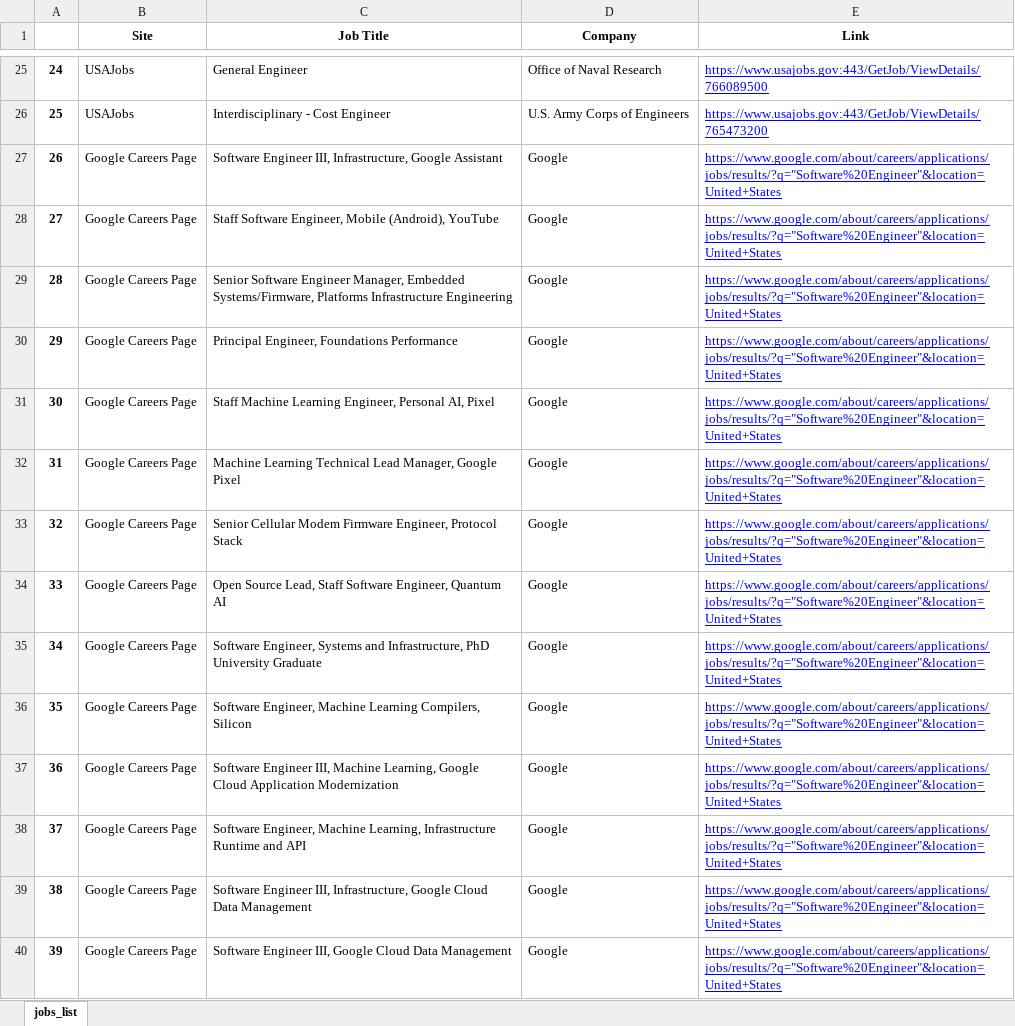
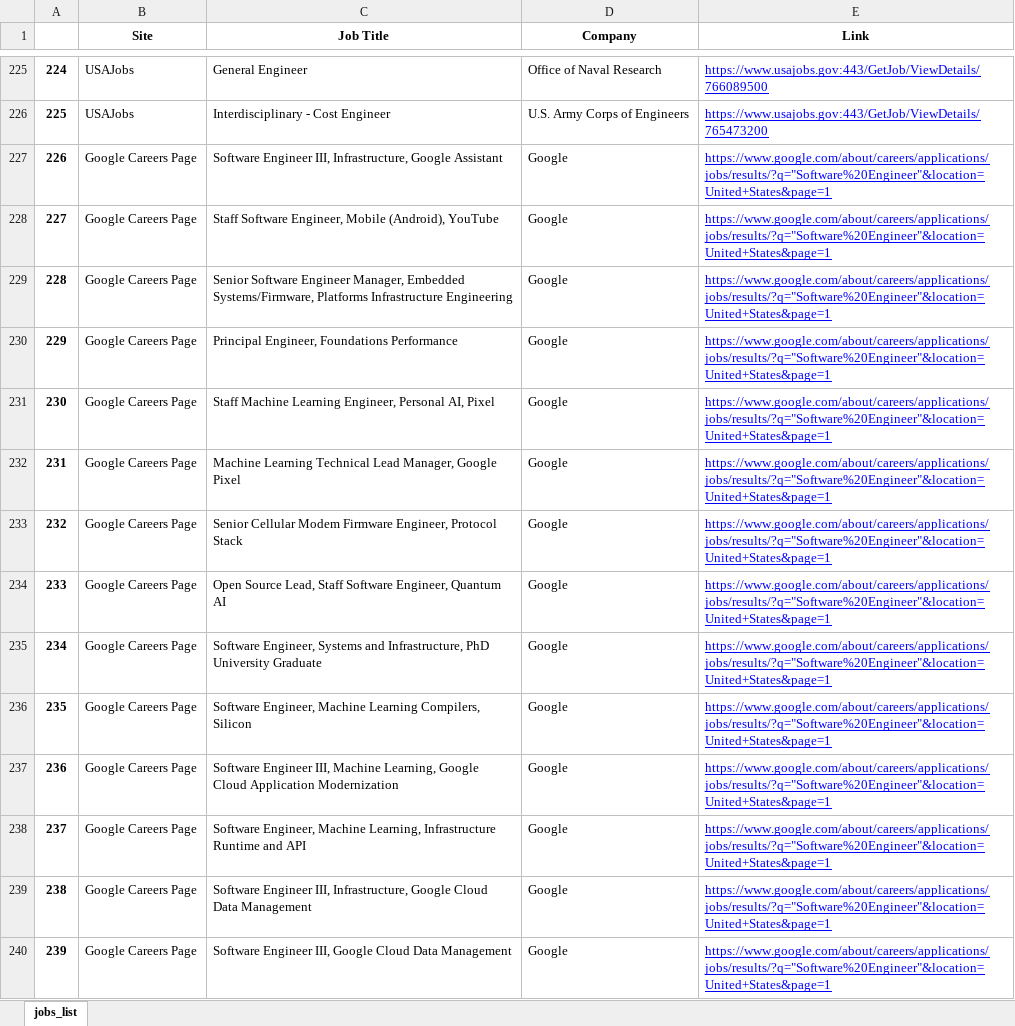
Before and after one commit to jasonsaini/ParallelJobMiner, an Excel workbook: jobs_output_sequential.xlsx, sheet jobs_list, drawn as a sheet; only a part is shown, gaps mark what is left out; values as stored, in another font and other column widths than the file's, no borders; addresses are those after the commit; the diff covers the shown part only; the diff names each change by its address in the sheet, - before the commit and + after, or states it on an @@ line.

```diff
--- a/jobs_output_sequential.xlsx (sheet jobs_list)
+++ b/jobs_output_sequential.xlsx (sheet jobs_list)
@@ column A renumbered between rows 202 and 246 @@
-E227:E240 (Link): https://www.google.com/about/careers/applications/jobs/results/?q="Software%20Engineer"&location=United+States
+E227:E240 (Link): https://www.google.com/about/careers/applications/jobs/results/?q="Software%20Engineer"&location=United+States&page=1
```
Also changed, not shown: 380 added rows and 6 edited cells elsewhere in this sheet, jobs_output.xlsx, 5 other files.
